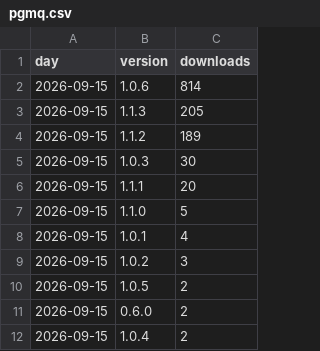
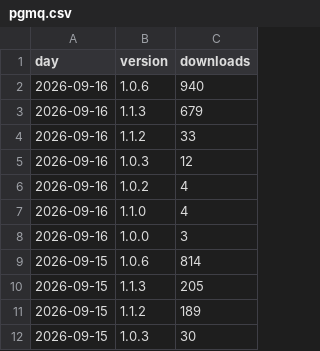
Before and after one commit to techbend/techbend.github.io, a CSV file: static/data/pypi/pgmq.csv, drawn as a sheet; only a part is shown; the shorter side is filled out with more unchanged rows; the diff names each change by its address in the sheet, - before the commit and + after, or states it on an @@ line.

```diff
--- a/static/data/pypi/pgmq.csv
+++ b/static/data/pypi/pgmq.csv
+row 2: 2026-09-16 | 1.0.6 | 940
+row 3: 2026-09-16 | 1.1.3 | 679
+row 4: 2026-09-16 | 1.1.2 | 33
+row 5: 2026-09-16 | 1.0.3 | 12
+row 6: 2026-09-16 | 1.0.2 | 4
+row 7: 2026-09-16 | 1.1.0 | 4
+row 8: 2026-09-16 | 1.0.0 | 3
```
Also changed, not shown: static/data/pypi/auto-dns.csv, static/data/pypi/connectiva.csv, 30 other files.
